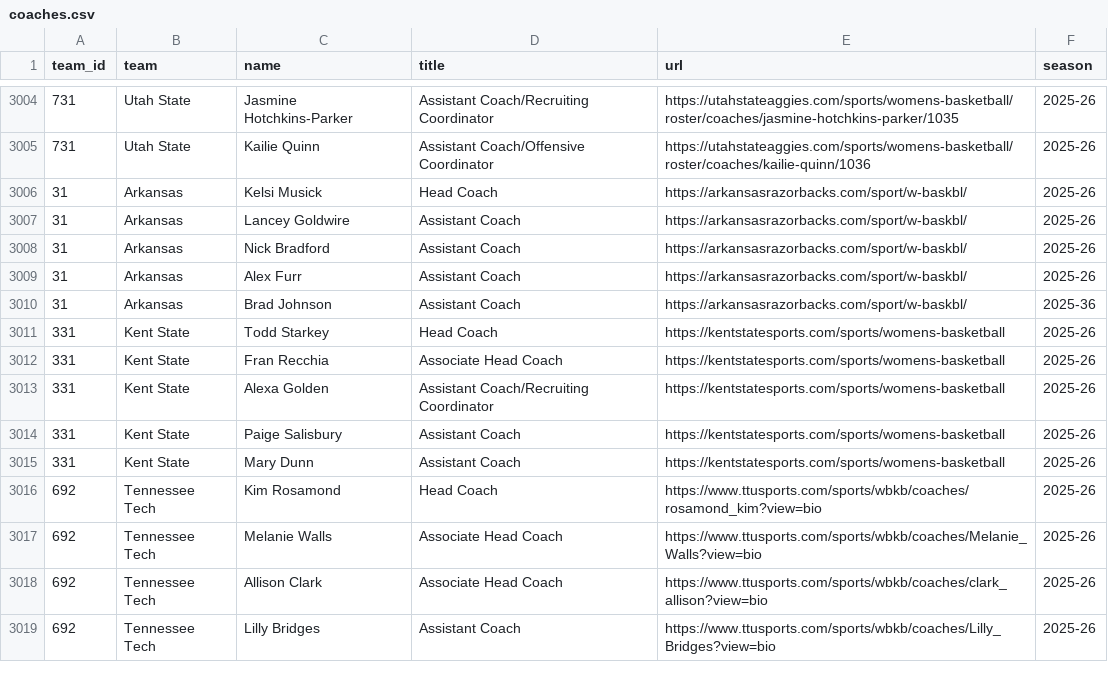
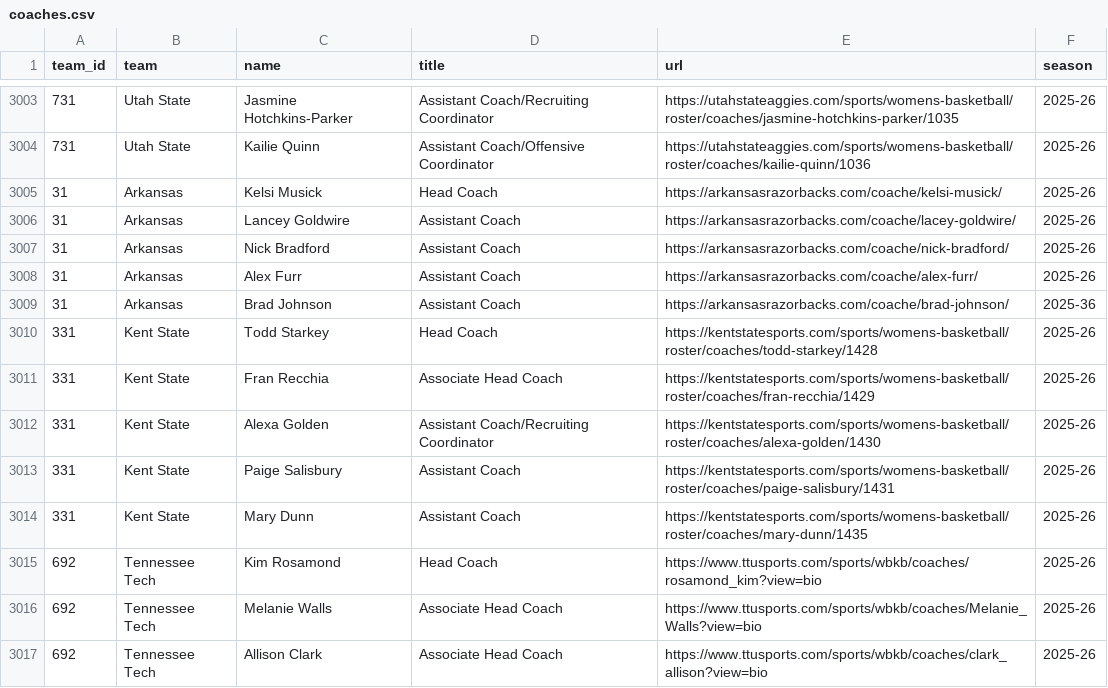
Before and after one commit to dwillis/wbb, a CSV file: ncaa/coaches.csv, drawn as a sheet; only a part is shown, gaps mark what is left out; the shorter side is filled out with more unchanged rows; the diff covers the shown part only.

Commit message:
coach bio work

```diff
--- a/ncaa/coaches.csv
+++ b/ncaa/coaches.csv
@@ -3005,12 +3004,12 @@ team_id,team,name,title,url,season
 731,Utah State,Kailie Quinn,Assistant Coach/Offensive Coordinator,https://utahstateaggies.com/sports/womens-basketball/roster/coaches/kailie-quinn/1036,2025-26
-31,Arkansas,Kelsi Musick,Head Coach,https://arkansasrazorbacks.com/sport/w-baskbl/,2025-26
-31,Arkansas,Lancey Goldwire,Assistant Coach,https://arkansasrazorbacks.com/sport/w-baskbl/,2025-26
-31,Arkansas,Nick Bradford,Assistant Coach,https://arkansasrazorbacks.com/sport/w-baskbl/,2025-26
-31,Arkansas,Alex Furr,Assistant Coach,https://arkansasrazorbacks.com/sport/w-baskbl/,2025-26
-31,Arkansas,Brad Johnson,Assistant Coach,https://arkansasrazorbacks.com/sport/w-baskbl/,2025-36
-331,Kent State,Todd Starkey,Head Coach,https://kentstatesports.com/sports/womens-basketball,2025-26
-331,Kent State,Fran Recchia,Associate Head Coach,https://kentstatesports.com/sports/womens-basketball,2025-26
-331,Kent State,Alexa Golden,Assistant Coach/Recruiting Coordinator,https://kentstatesports.com/sports/womens-basketball,2025-26
-331,Kent State,Paige Salisbury,Assistant Coach,https://kentstatesports.com/sports/womens-basketball,2025-26
-331,Kent State,Mary Dunn,Assistant Coach,https://kentstatesports.com/sports/womens-basketball,2025-26
+31,Arkansas,Kelsi Musick,Head Coach,https://arkansasrazorbacks.com/coache/kelsi-musick/,2025-26
+31,Arkansas,Lancey Goldwire,Assistant Coach,https://arkansasrazorbacks.com/coache/lacey-goldwire/,2025-26
+31,Arkansas,Nick Bradford,Assistant Coach,https://arkansasrazorbacks.com/coache/nick-bradford/,2025-26
+31,Arkansas,Alex Furr,Assistant Coach,https://arkansasrazorbacks.com/coache/alex-furr/,2025-26
+31,Arkansas,Brad Johnson,Assistant Coach,https://arkansasrazorbacks.com/coache/brad-johnson/,2025-36
+331,Kent State,Todd Starkey,Head Coach,https://kentstatesports.com/sports/womens-basketball/roster/coaches/todd-starkey/1428,2025-26
+331,Kent State,Fran Recchia,Associate Head Coach,https://kentstatesports.com/sports/womens-basketball/roster/coaches/fran-recchia/1429,2025-26
+331,Kent State,Alexa Golden,Assistant Coach/Recruiting Coordinator,https://kentstatesports.com/sports/womens-basketball/roster/coaches/alexa-golden/1430,2025-26
+331,Kent State,Paige Salisbury,Assistant Coach,https://kentstatesports.com/sports/womens-basketball/roster/coaches/paige-salisbury/1431,2025-26
+331,Kent State,Mary Dunn,Assistant Coach,https://kentstatesports.com/sports/womens-basketball/roster/coaches/mary-dunn/1435,2025-26
 692,Tennessee Tech,Kim Rosamond,Head Coach,https://www.ttusports.com/sports/wbkb/coaches/rosamond_kim?view=bio,2025-26
```
Also changed, not shown: 1 removed row and 20 edited cells elsewhere in this file, 4 other files.
